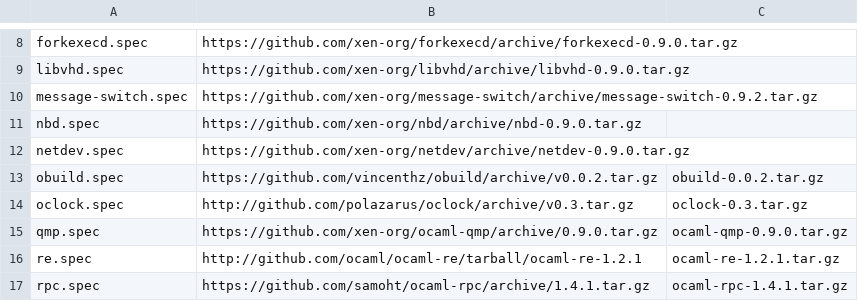
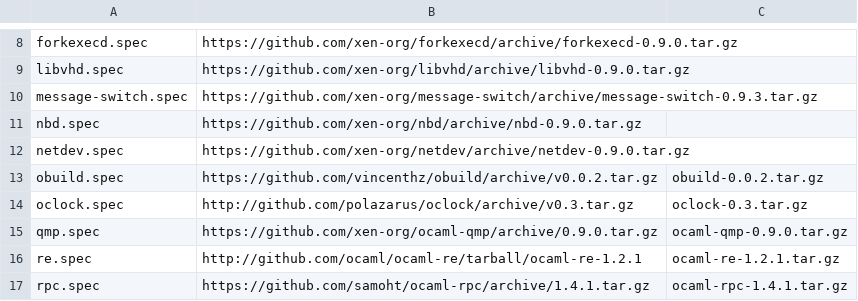
Before and after one commit to xenserver/buildroot, a CSV file: sources.csv, drawn as a sheet; only a part is shown, gaps mark what is left out.

Commit message:
Upgrade message switch to 0.9.3

```diff
--- a/sources.csv
+++ b/sources.csv
@@ -9,3 +9,3 @@ forkexecd.spec,https://github.com/xen-org/forkexecd/archive/forkexecd-0.9.0.tar.
 libvhd.spec,https://github.com/xen-org/libvhd/archive/libvhd-0.9.0.tar.gz,
-message-switch.spec,https://github.com/xen-org/message-switch/archive/message-switch-0.9.2.tar.gz,
+message-switch.spec,https://github.com/xen-org/message-switch/archive/message-switch-0.9.3.tar.gz,
 nbd.spec,https://github.com/xen-org/nbd/archive/nbd-0.9.0.tar.gz,
```
Also changed, not shown: 1 other file.
